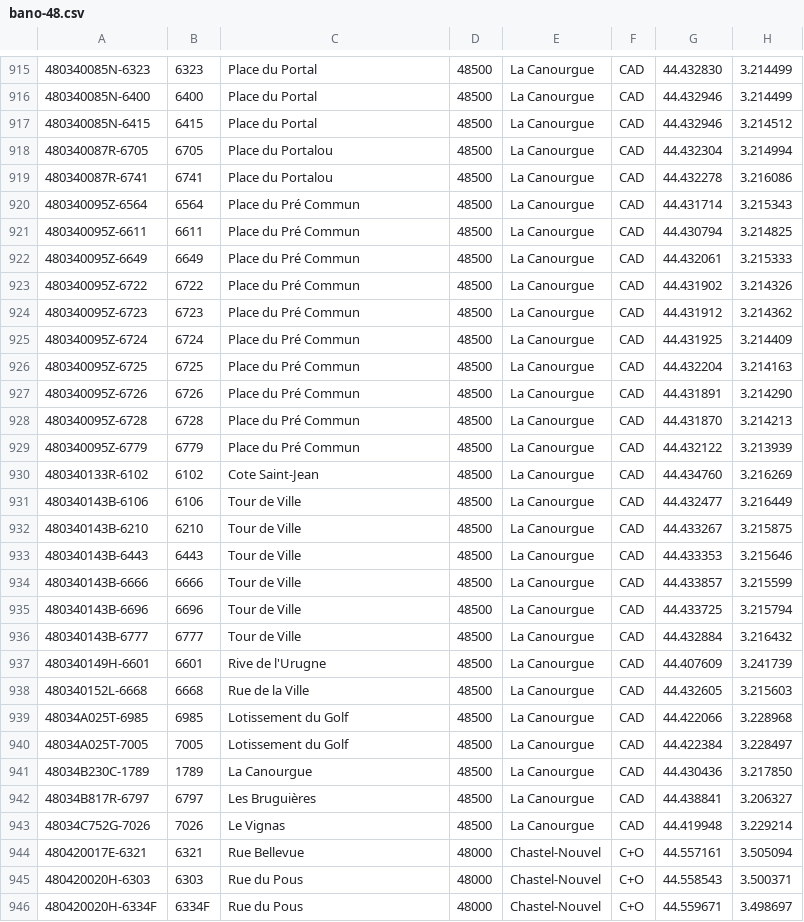
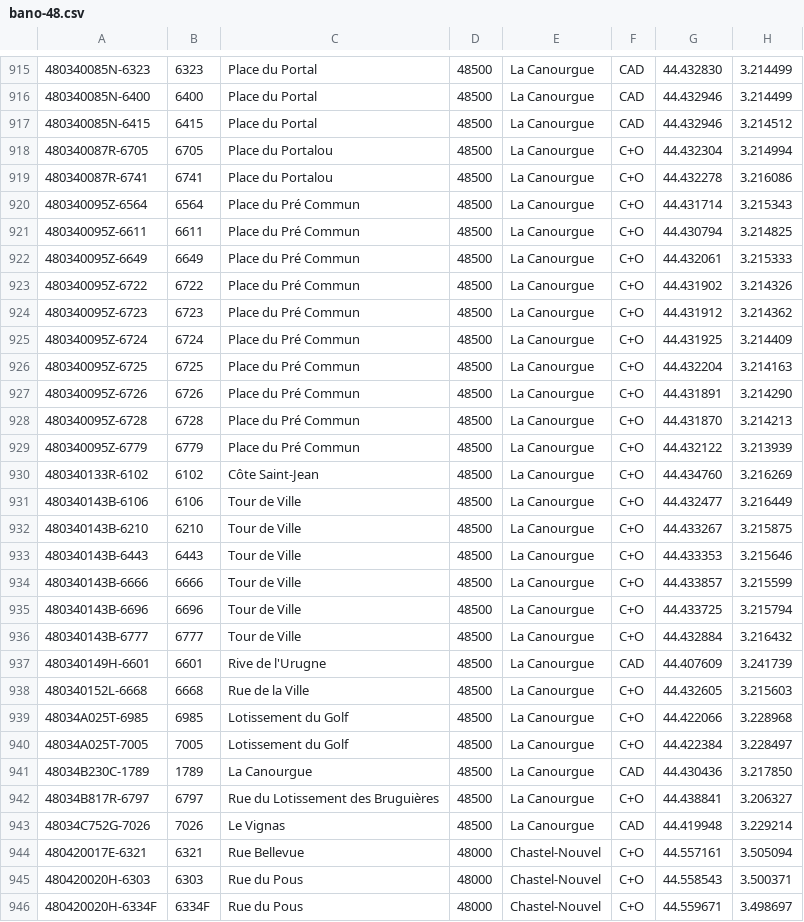
Before and after one commit to osm-fr/bano-data, a CSV file: bano-48.csv, drawn as a sheet; only a part is shown, gaps mark what is left out; the diff covers the shown part only.

```diff
--- a/bano-48.csv
+++ b/bano-48.csv
@@ -917,27 +917,27 @@
 480340085N-6415,6415,Place du Portal,48500,La Canourgue,CAD,44.432946,3.214512
-480340087R-6705,6705,Place du Portalou,48500,La Canourgue,CAD,44.432304,3.214994
-480340087R-6741,6741,Place du Portalou,48500,La Canourgue,CAD,44.432278,3.216086
-480340095Z-6564,6564,Place du Pré Commun,48500,La Canourgue,CAD,44.431714,3.215343
-480340095Z-6611,6611,Place du Pré Commun,48500,La Canourgue,CAD,44.430794,3.214825
-480340095Z-6649,6649,Place du Pré Commun,48500,La Canourgue,CAD,44.432061,3.215333
-480340095Z-6722,6722,Place du Pré Commun,48500,La Canourgue,CAD,44.431902,3.214326
-480340095Z-6723,6723,Place du Pré Commun,48500,La Canourgue,CAD,44.431912,3.214362
-480340095Z-6724,6724,Place du Pré Commun,48500,La Canourgue,CAD,44.431925,3.214409
-480340095Z-6725,6725,Place du Pré Commun,48500,La Canourgue,CAD,44.432204,3.214163
-480340095Z-6726,6726,Place du Pré Commun,48500,La Canourgue,CAD,44.431891,3.214290
-480340095Z-6728,6728,Place du Pré Commun,48500,La Canourgue,CAD,44.431870,3.214213
-480340095Z-6779,6779,Place du Pré Commun,48500,La Canourgue,CAD,44.432122,3.213939
-480340133R-6102,6102,Cote Saint-Jean,48500,La Canourgue,CAD,44.434760,3.216269
-480340143B-6106,6106,Tour de Ville,48500,La Canourgue,CAD,44.432477,3.216449
-480340143B-6210,6210,Tour de Ville,48500,La Canourgue,CAD,44.433267,3.215875
-480340143B-6443,6443,Tour de Ville,48500,La Canourgue,CAD,44.433353,3.215646
-480340143B-6666,6666,Tour de Ville,48500,La Canourgue,CAD,44.433857,3.215599
-480340143B-6696,6696,Tour de Ville,48500,La Canourgue,CAD,44.433725,3.215794
-480340143B-6777,6777,Tour de Ville,48500,La Canourgue,CAD,44.432884,3.216432
+480340087R-6705,6705,Place du Portalou,48500,La Canourgue,C+O,44.432304,3.214994
+480340087R-6741,6741,Place du Portalou,48500,La Canourgue,C+O,44.432278,3.216086
+480340095Z-6564,6564,Place du Pré Commun,48500,La Canourgue,C+O,44.431714,3.215343
+480340095Z-6611,6611,Place du Pré Commun,48500,La Canourgue,C+O,44.430794,3.214825
+480340095Z-6649,6649,Place du Pré Commun,48500,La Canourgue,C+O,44.432061,3.215333
+480340095Z-6722,6722,Place du Pré Commun,48500,La Canourgue,C+O,44.431902,3.214326
+480340095Z-6723,6723,Place du Pré Commun,48500,La Canourgue,C+O,44.431912,3.214362
+480340095Z-6724,6724,Place du Pré Commun,48500,La Canourgue,C+O,44.431925,3.214409
+480340095Z-6725,6725,Place du Pré Commun,48500,La Canourgue,C+O,44.432204,3.214163
+480340095Z-6726,6726,Place du Pré Commun,48500,La Canourgue,C+O,44.431891,3.214290
+480340095Z-6728,6728,Place du Pré Commun,48500,La Canourgue,C+O,44.431870,3.214213
+480340095Z-6779,6779,Place du Pré Commun,48500,La Canourgue,C+O,44.432122,3.213939
+480340133R-6102,6102,Côte Saint-Jean,48500,La Canourgue,C+O,44.434760,3.216269
+480340143B-6106,6106,Tour de Ville,48500,La Canourgue,C+O,44.432477,3.216449
+480340143B-6210,6210,Tour de Ville,48500,La Canourgue,C+O,44.433267,3.215875
+480340143B-6443,6443,Tour de Ville,48500,La Canourgue,C+O,44.433353,3.215646
+480340143B-6666,6666,Tour de Ville,48500,La Canourgue,C+O,44.433857,3.215599
+480340143B-6696,6696,Tour de Ville,48500,La Canourgue,C+O,44.433725,3.215794
+480340143B-6777,6777,Tour de Ville,48500,La Canourgue,C+O,44.432884,3.216432
 480340149H-6601,6601,Rive de l'Urugne,48500,La Canourgue,CAD,44.407609,3.241739
-480340152L-6668,6668,Rue de la Ville,48500,La Canourgue,CAD,44.432605,3.215603
-48034A025T-6985,6985,Lotissement du Golf,48500,La Canourgue,CAD,44.422066,3.228968
-48034A025T-7005,7005,Lotissement du Golf,48500,La Canourgue,CAD,44.422384,3.228497
+480340152L-6668,6668,Rue de la Ville,48500,La Canourgue,C+O,44.432605,3.215603
+48034A025T-6985,6985,Lotissement du Golf,48500,La Canourgue,C+O,44.422066,3.228968
+48034A025T-7005,7005,Lotissement du Golf,48500,La Canourgue,C+O,44.422384,3.228497
 48034B230C-1789,1789,La Canourgue,48500,La Canourgue,CAD,44.430436,3.217850
-48034B817R-6797,6797,Les Bruguières,48500,La Canourgue,CAD,44.438841,3.206327
+48034B817R-6797,6797,Rue du Lotissement des Bruguières,48500,La Canourgue,C+O,44.438841,3.206327
 48034C752G-7026,7026,Le Vignas,48500,La Canourgue,CAD,44.419948,3.229214
```
Also changed, not shown: 86 edited cells elsewhere in this file, 8 other files.
